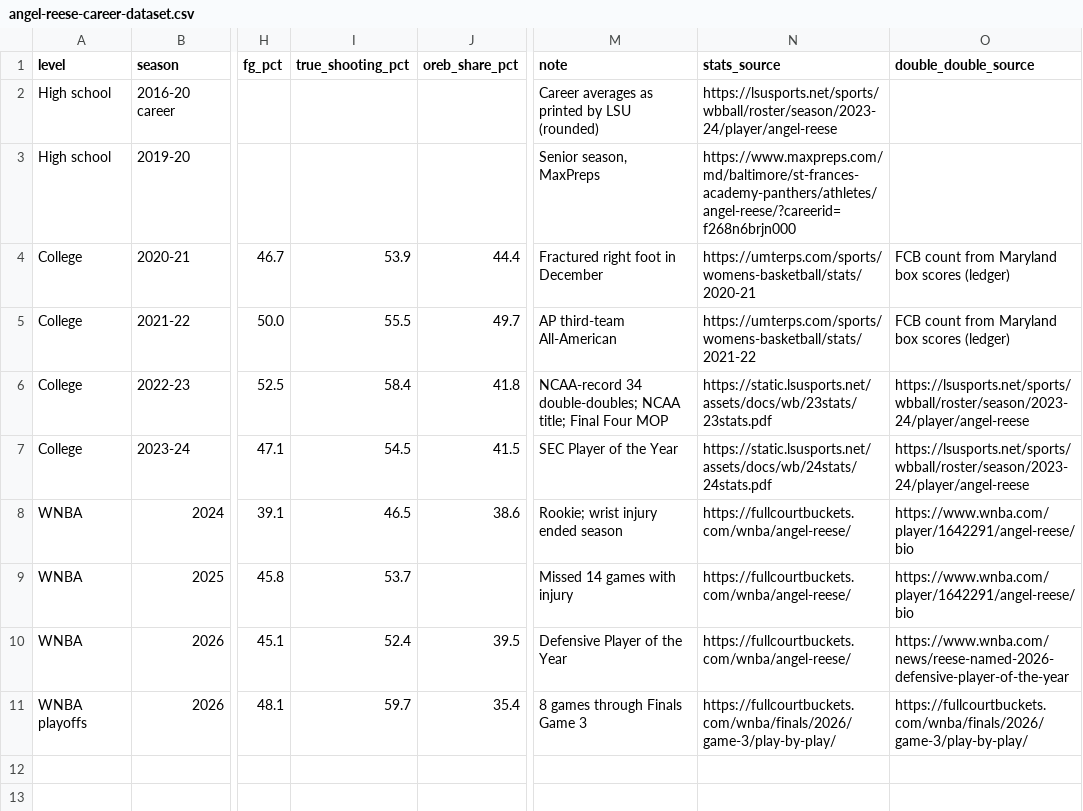
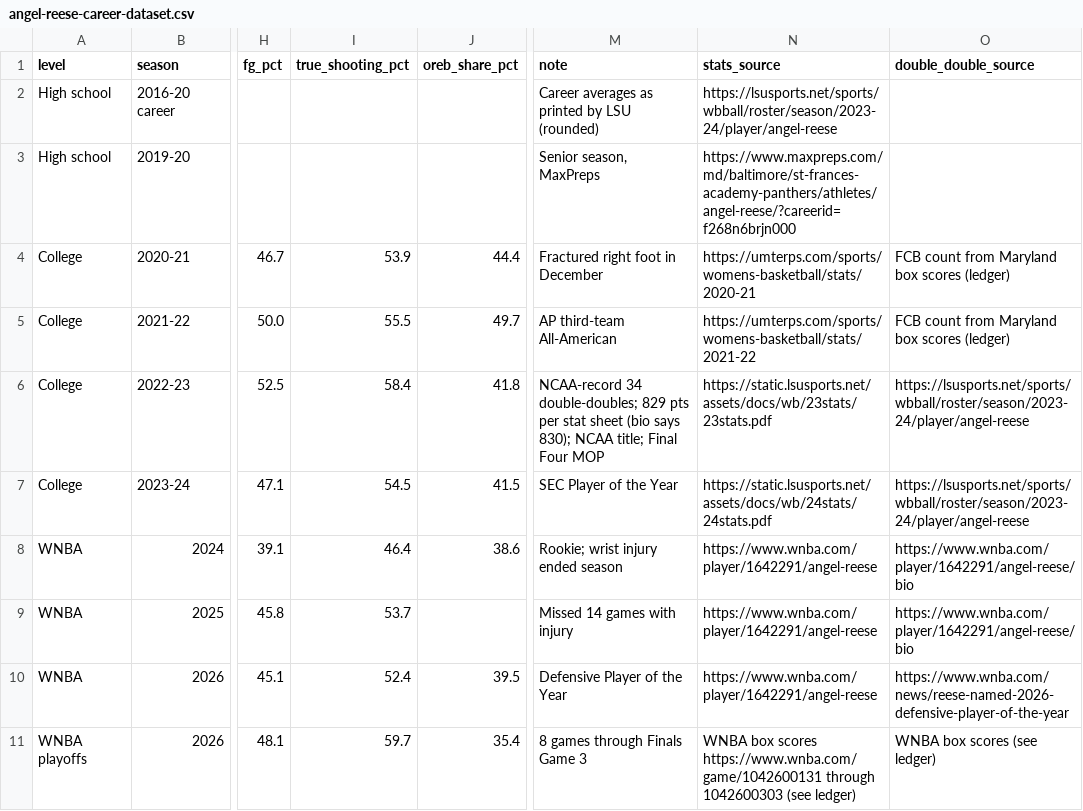
Before and after one commit to ryanmoalemi/fullcourtbuckets, a CSV file: news/angel-reese-always-this-good-data/angel-reese-career-dataset.csv, drawn as a sheet; only a part is shown, gaps mark what is left out; the diff names each change by its address in the sheet, - before the commit and + after, or states it on an @@ line.

```diff
--- a/news/angel-reese-always-this-good-data/angel-reese-career-dataset.csv
+++ b/news/angel-reese-always-this-good-data/angel-reese-career-dataset.csv
-M6 (note): …34 double-doubles; NCAA title;…
+M6 (note): …34 double-doubles; 829 pts per stat sheet (bio says 830); NCAA title;…
-I8 (true_shooting_pct): 46.5
+I8 (true_shooting_pct): 46.4
-N8:N10 (stats_source): https://fullcourtbuckets.com/wnba/angel-reese/
+N8:N10 (stats_source): https://www.wnba.com/player/1642291/angel-reese
-N11 (stats_source): https://fullcourtbuckets.com/wnba/finals/2026/game-3/play-by-play/
+N11 (stats_source): WNBA box scores https://www.wnba.com/game/1042600131 through 1042600303 (see ledger)
-O11 (double_double_source): https://fullcourtbuckets.com/wnba/finals/2026/game-3/play-by-play/
+O11 (double_double_source): WNBA box scores (see ledger)
```
Also changed, not shown: news/angel-reese-always-this-good-data/angel-reese-rebounding-ledger.csv, 4 other files.
